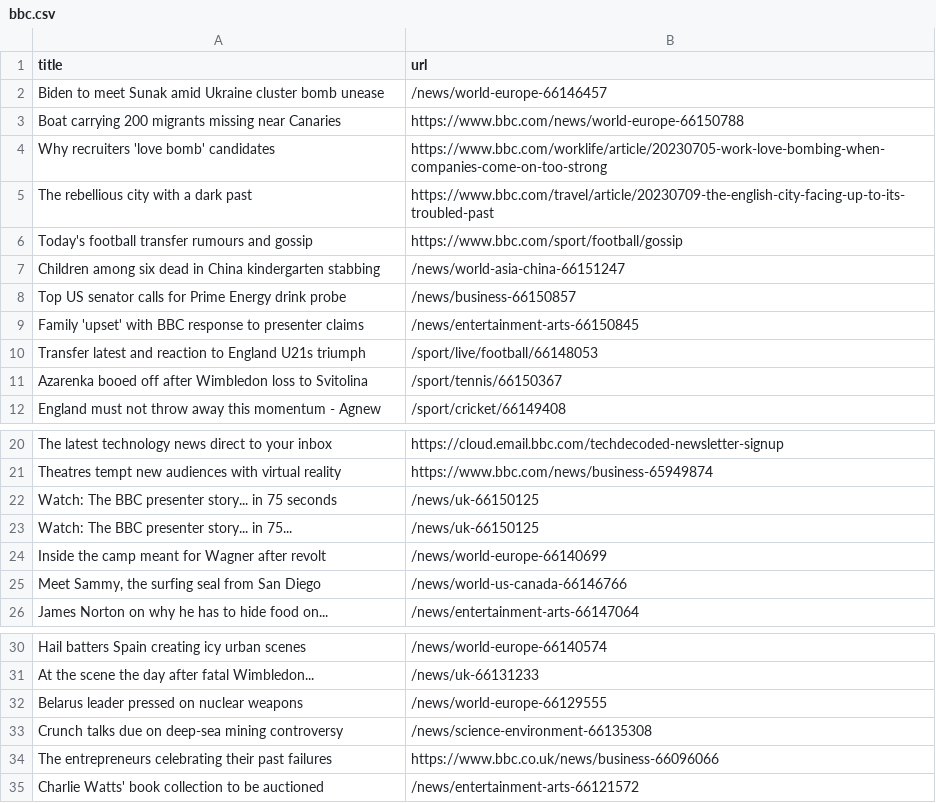
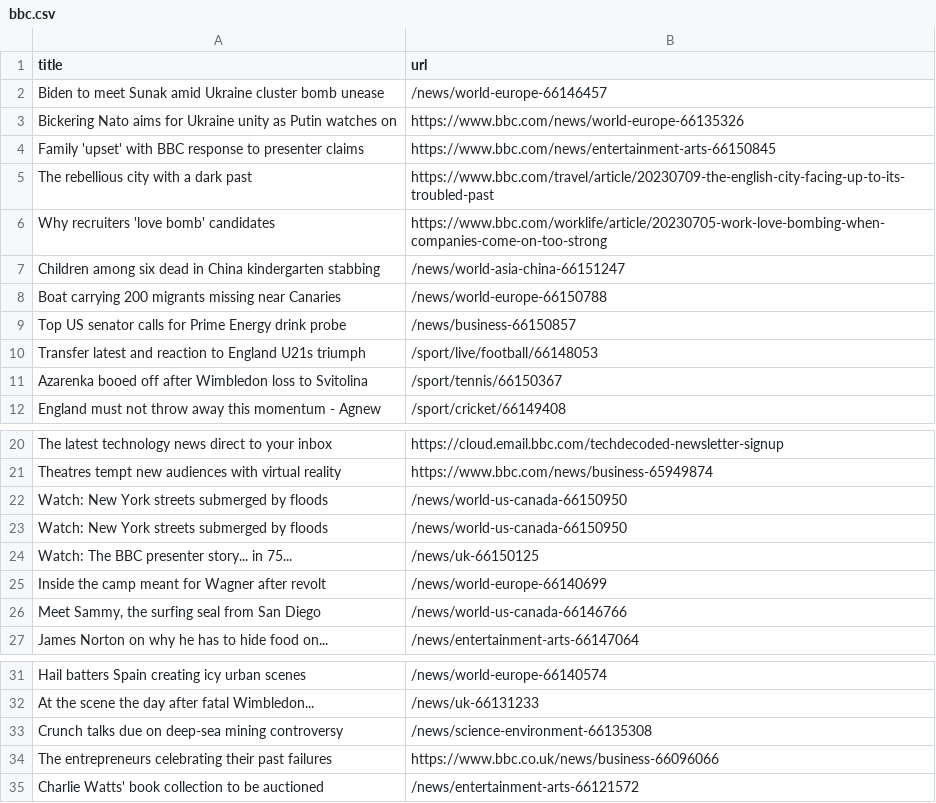
Before and after one commit to amanda-chn/automatic-scraper-bbc, a CSV file: bbc.csv, drawn as a sheet; only a part is shown, gaps mark what is left out.

```diff
--- a/bbc.csv
+++ b/bbc.csv
@@ -2,9 +2,9 @@ title,url
 Biden to meet Sunak amid Ukraine cluster bomb unease,/news/world-europe-66146457
-Boat carrying 200 migrants missing near Canaries,https://www.bbc.com/news/world-europe-66150788
+Bickering Nato aims for Ukraine unity as Putin watches on,https://www.bbc.com/news/world-europe-66135326
+Family 'upset' with BBC response to presenter claims,https://www.bbc.com/news/entertainment-arts-66150845
+The rebellious city with a dark past,https://www.bbc.com/travel/article/20230709-the-english-city-facing-up-to-its-troubled-past
 Why recruiters 'love bomb' candidates,https://www.bbc.com/worklife/article/20230705-work-love-bombing-when-companies-come-on-too-strong
-The rebellious city with a dark past,https://www.bbc.com/travel/article/20230709-the-english-city-facing-up-to-its-troubled-past
-Today's football transfer rumours and gossip,https://www.bbc.com/sport/football/gossip
 Children among six dead in China kindergarten stabbing,/news/world-asia-china-66151247
+Boat carrying 200 migrants missing near Canaries,/news/world-europe-66150788
 Top US senator calls for Prime Energy drink probe,/news/business-66150857
-Family 'upset' with BBC response to presenter claims,/news/entertainment-arts-66150845
 Transfer latest and reaction to England U21s triumph,/sport/live/football/66148053
@@ -21,3 +21,4 @@ The latest technology news direct to your inbox,https://cloud.email.bbc.com/tech
 Theatres tempt new audiences with virtual reality,https://www.bbc.com/news/business-65949874
-Watch: The BBC presenter story... in 75 seconds,/news/uk-66150125
+Watch: New York streets submerged by floods,/news/world-us-canada-66150950
+Watch: New York streets submerged by floods,/news/world-us-canada-66150950
 Watch: The BBC presenter story... in 75...,/news/uk-66150125
@@ -31,3 +32,2 @@ Hail batters Spain creating icy urban scenes,/news/world-europe-66140574
 At the scene the day after fatal Wimbledon...,/news/uk-66131233
-Belarus leader pressed on nuclear weapons,/news/world-europe-66129555
 Crunch talks due on deep-sea mining controversy,/news/science-environment-66135308
```
